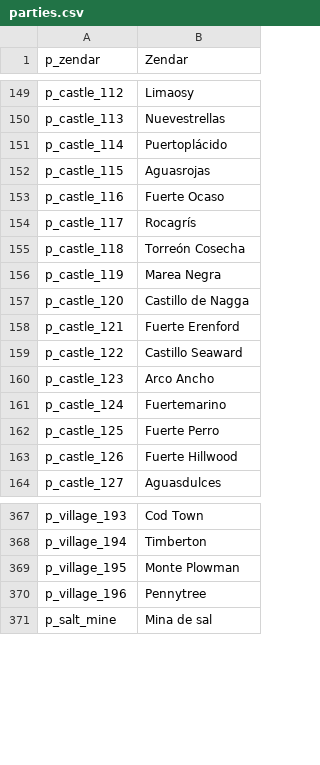
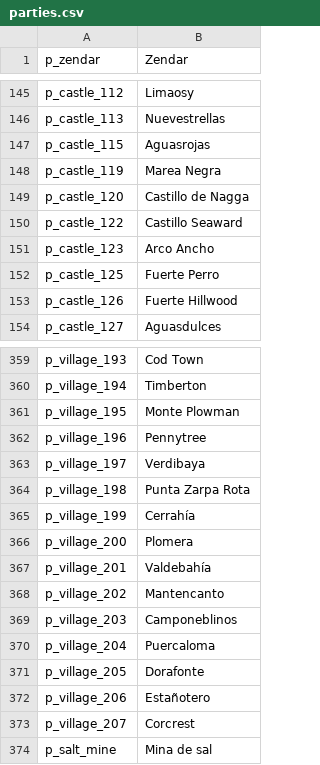
Before and after one commit to Swyter/warband-acok-l10n, a CSV file: es/parties.csv, drawn as a sheet; only a part is shown, gaps mark what is left out; removed rows and columns are numbered as before the commit, all else as after; the diff covers the shown part only; the diff names each change by its address in the sheet, - before the commit and + after, or states it on an @@ line.

```diff
--- a/es/parties.csv
+++ b/es/parties.csv
-row 151: p_castle_114 | Puertoplácido
-row 153: p_castle_116 | Fuerte Ocaso
-row 154: p_castle_117 | Rocagrís
-row 155: p_castle_118 | Torreón Cosecha
-row 158: p_castle_121 | Fuerte Erenford
-row 161: p_castle_124 | Fuertemarino
+row 363: p_village_197 | Verdibaya
+row 364: p_village_198 | Punta Zarpa Rota
+row 365: p_village_199 | Cerrahía
+row 366: p_village_200 | Plomera
+row 367: p_village_201 | Valdebahía
+row 368: p_village_202 | Mantencanto
+row 369: p_village_203 | Camponeblinos
+row 370: p_village_204 | Puercaloma
+row 371: p_village_205 | Dorafonte
+row 372: p_village_206 | Estañotero
+row 373: p_village_207 | Corcrest
```
Also changed, not shown: 3 added rows and 5 removed rows elsewhere in this file, es/factions.csv, es/game_strings.csv, 41 other files.
